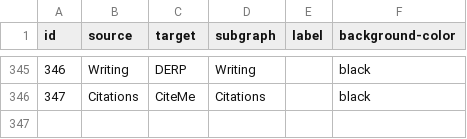
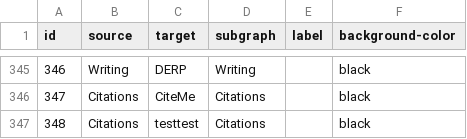
Before and after one commit to IGOR-bioDGPs/ARIADNE, a CSV file: ariadne/data/data_ariadne_edges.csv, drawn as a sheet; only a part is shown, gaps mark what is left out.

Commit message:
Add 1 resource to edges

```diff
--- a/ariadne/data/data_ariadne_edges.csv
+++ b/ariadne/data/data_ariadne_edges.csv
@@ -346 +346,2 @@ id;source;target;subgraph;label;background-color
 347;Citations;CiteMe;Citations;;black
+348;Citations;testtest;Citations;;black
```
